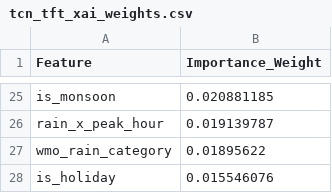
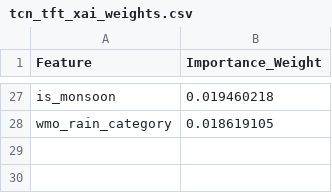
Before and after one commit to anmajharul/mirpur_traffic_pipeline, a CSV file: backend/tcn_tft_xai_weights.csv, drawn as a sheet; only a part is shown, gaps mark what is left out; removed rows and columns are numbered as before the commit, all else as after; the diff covers the shown part only; the diff names each change by its address in the sheet, - before the commit and + after, or states it on an @@ line.

```diff
--- a/backend/tcn_tft_xai_weights.csv
+++ b/backend/tcn_tft_xai_weights.csv
-B27 (Importance_Weight): 0.020881185
+B27 (Importance_Weight): 0.019460218
-row 26: rain_x_peak_hour | 0.019139787
-B28 (Importance_Weight): 0.01895622
+B28 (Importance_Weight): 0.018619105
-row 28: is_holiday | 0.015546076
```
Also changed, not shown: 14 added rows, 12 removed rows and 11 edited cells elsewhere in this file.
